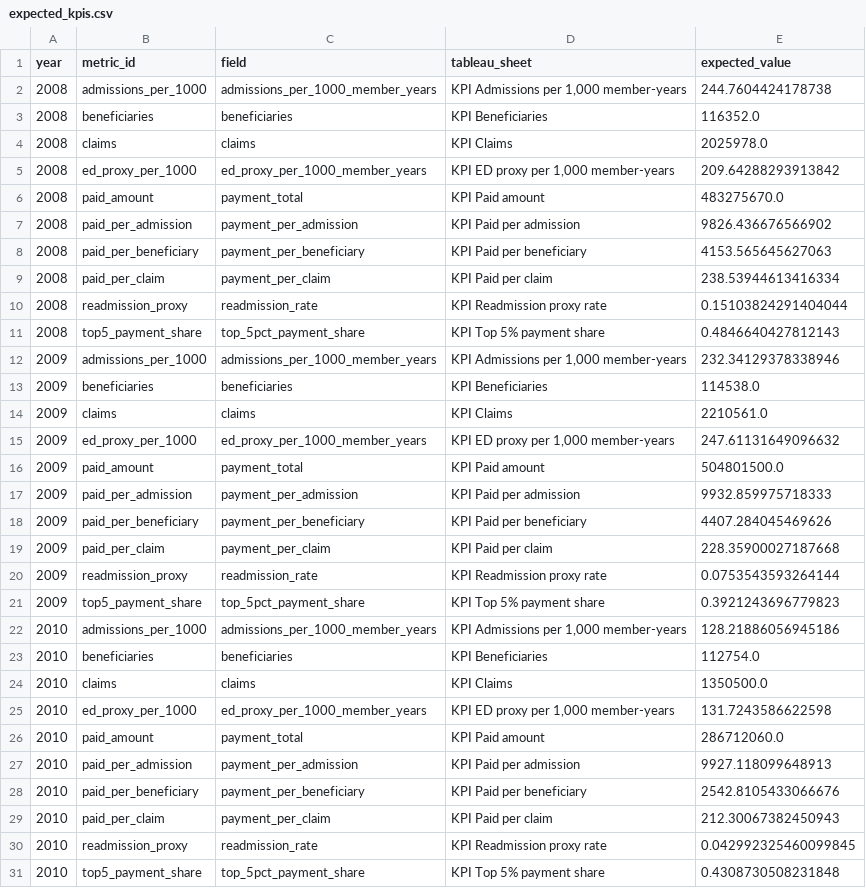
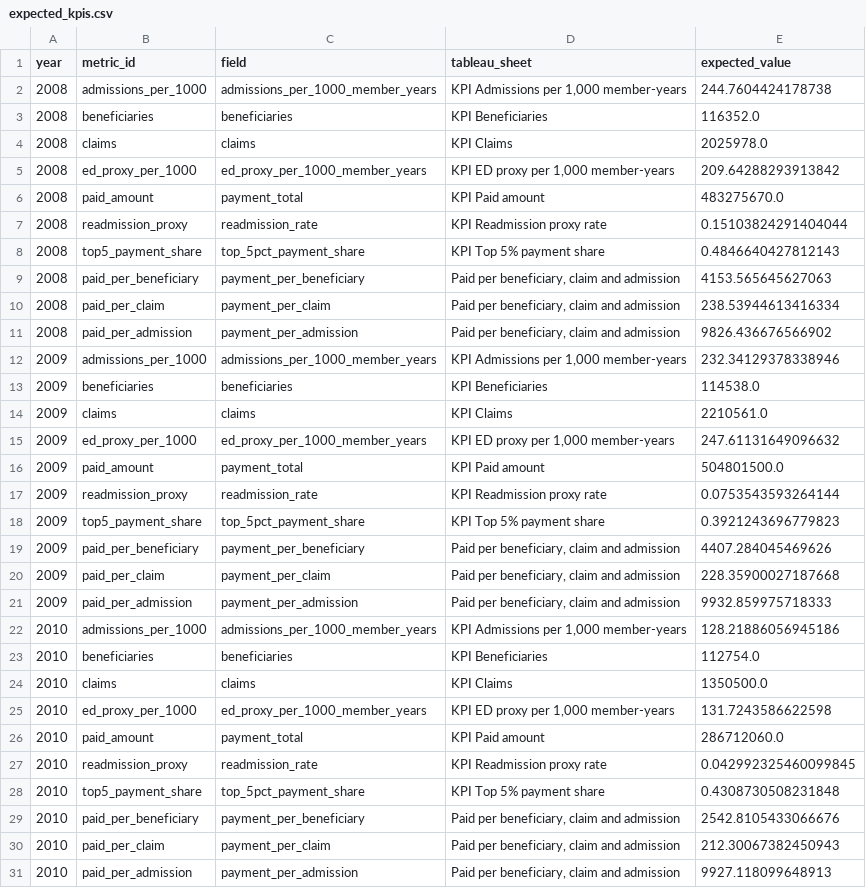
Before and after one commit to VijayChamakuri/medicare-claims-utilization-cost-quality, a CSV file: tableau/expected_kpis.csv, drawn as a sheet.

Commit message:
tableau: publish the workbook, record the Tableau Public URL, screenshots and QA
- fixed in the generator after checking every dashboard in Tableau: ATTR() for text fields in tooltips
  (the scatter, peer filter and legend were missing), pinned zone sizes so values and tables are not
  hidden, side-by-side sex bars instead of stacked ratios, value-ordered risk tiers, long-format
  readmission counts, dropdown peer group, readable captions
- five Tableau screenshots, completed QA checklist, visual QA log and verification updated
- README leads with the Tableau Executive Overview and the Tableau Public URL

```diff
--- a/tableau/expected_kpis.csv
+++ b/tableau/expected_kpis.csv
@@ -6,7 +6,7 @@ year,metric_id,field,tableau_sheet,expected_value
 2008,paid_amount,payment_total,KPI Paid amount,483275670.0
-2008,paid_per_admission,payment_per_admission,KPI Paid per admission,9826.436676566902
-2008,paid_per_beneficiary,payment_per_beneficiary,KPI Paid per beneficiary,4153.565645627063
-2008,paid_per_claim,payment_per_claim,KPI Paid per claim,238.53944613416334
 2008,readmission_proxy,readmission_rate,KPI Readmission proxy rate,0.15103824291404044
 2008,top5_payment_share,top_5pct_payment_share,KPI Top 5% payment share,0.4846640427812143
+2008,paid_per_beneficiary,payment_per_beneficiary,"Paid per beneficiary, claim and admission",4153.565645627063
+2008,paid_per_claim,payment_per_claim,"Paid per beneficiary, claim and admission",238.53944613416334
+2008,paid_per_admission,payment_per_admission,"Paid per beneficiary, claim and admission",9826.436676566902
 2009,admissions_per_1000,admissions_per_1000_member_years,"KPI Admissions per 1,000 member-years",232.34129378338946
@@ -16,7 +16,7 @@ year,metric_id,field,tableau_sheet,expected_value
 2009,paid_amount,payment_total,KPI Paid amount,504801500.0
-2009,paid_per_admission,payment_per_admission,KPI Paid per admission,9932.859975718333
-2009,paid_per_beneficiary,payment_per_beneficiary,KPI Paid per beneficiary,4407.284045469626
-2009,paid_per_claim,payment_per_claim,KPI Paid per claim,228.35900027187668
 2009,readmission_proxy,readmission_rate,KPI Readmission proxy rate,0.0753543593264144
 2009,top5_payment_share,top_5pct_payment_share,KPI Top 5% payment share,0.3921243696779823
+2009,paid_per_beneficiary,payment_per_beneficiary,"Paid per beneficiary, claim and admission",4407.284045469626
+2009,paid_per_claim,payment_per_claim,"Paid per beneficiary, claim and admission",228.35900027187668
+2009,paid_per_admission,payment_per_admission,"Paid per beneficiary, claim and admission",9932.859975718333
 2010,admissions_per_1000,admissions_per_1000_member_years,"KPI Admissions per 1,000 member-years",128.21886056945186
@@ -26,6 +26,6 @@ year,metric_id,field,tableau_sheet,expected_value
 2010,paid_amount,payment_total,KPI Paid amount,286712060.0
-2010,paid_per_admission,payment_per_admission,KPI Paid per admission,9927.118099648913
-2010,paid_per_beneficiary,payment_per_beneficiary,KPI Paid per beneficiary,2542.8105433066676
-2010,paid_per_claim,payment_per_claim,KPI Paid per claim,212.30067382450943
 2010,readmission_proxy,readmission_rate,KPI Readmission proxy rate,0.042992325460099845
 2010,top5_payment_share,top_5pct_payment_share,KPI Top 5% payment share,0.4308730508231848
+2010,paid_per_beneficiary,payment_per_beneficiary,"Paid per beneficiary, claim and admission",2542.8105433066676
+2010,paid_per_claim,payment_per_claim,"Paid per beneficiary, claim and admission",212.30067382450943
+2010,paid_per_admission,payment_per_admission,"Paid per beneficiary, claim and admission",9927.118099648913
```
Also changed, not shown: tableau/validation_evidence.csv, 21 other files.
